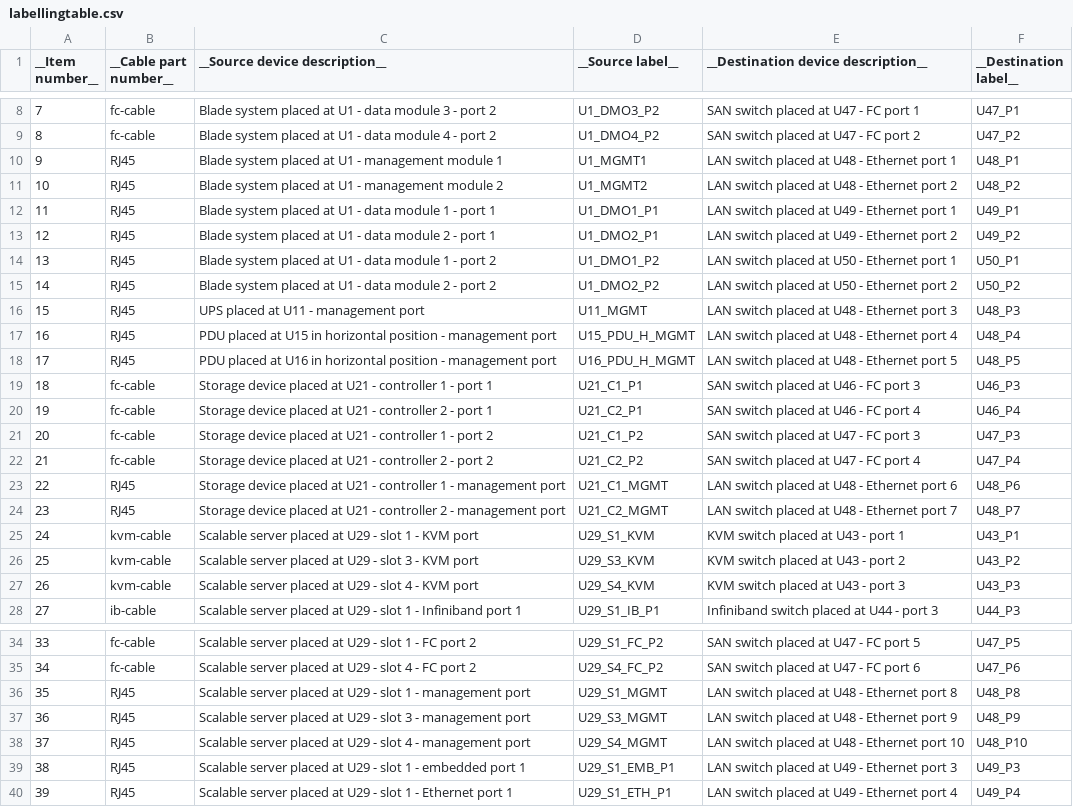
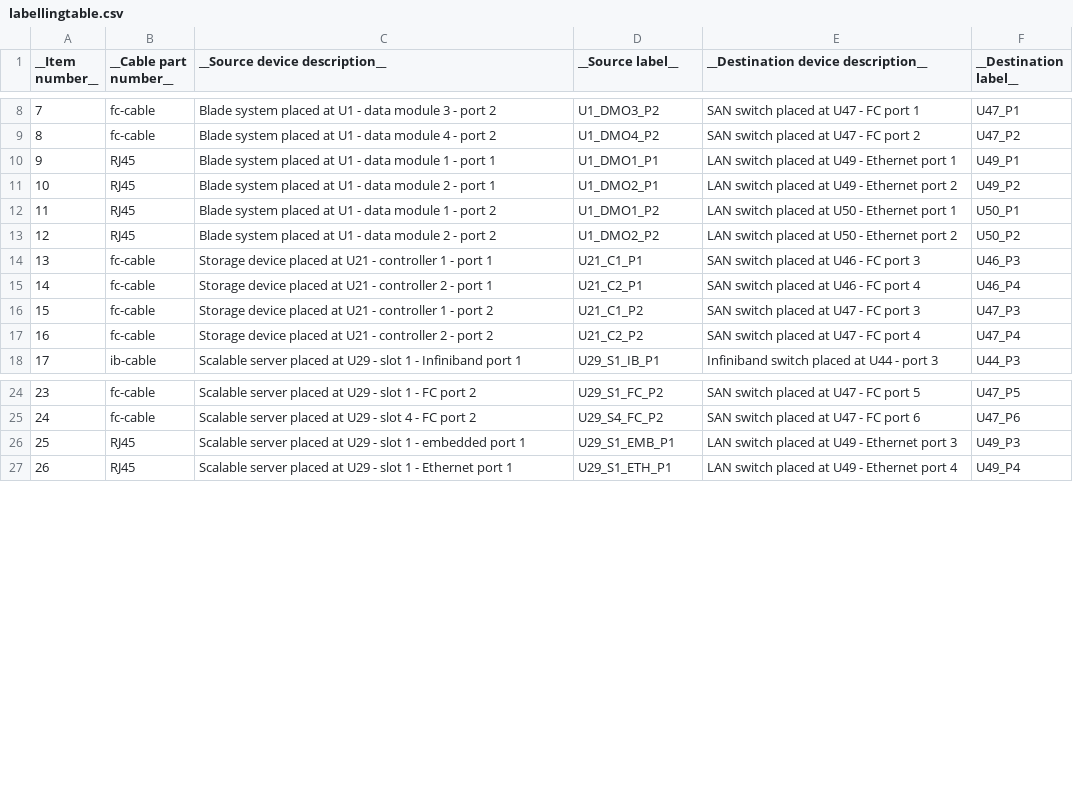
Before and after one commit to LiviuCP/LabelCalculator, a CSV file: Documentation/Examples/DataConnections/labellingtable.csv, drawn as a sheet; only a part is shown, gaps mark what is left out; removed rows and columns are numbered as before the commit, all else as after; the diff covers the shown part only; the diff names each change by its address in the sheet, - before the commit and + after, or states it on an @@ line.

Commit message:
Split the data connections example into two parts
It was required to put management connections in separate files for a better visibility

```diff
--- a/Documentation/Examples/DataConnections/labellingtable.csv
+++ b/Documentation/Examples/DataConnections/labellingtable.csv
-row 10: 9 | RJ45 | Blade system placed at U1 - management module 1 | U1_MGMT1 | LAN switch placed at U48 - Ethernet port 1 | U48_P1
-row 11: 10 | RJ45 | Blade system placed at U1 - management module 2 | U1_MGMT2 | LAN switch placed at U48 - Ethernet port 2 | U48_P2
@@ column A (__Item number__) renumbered between rows 10 and 57 @@
-row 16: 15 | RJ45 | UPS placed at U11 - management port | U11_MGMT | LAN switch placed at U48 - Ethernet port 3 | U48_P3
-row 17: 16 | RJ45 | PDU placed at U15 in horizontal position - management port | U15_PDU_H_MGMT | LAN switch placed at U48 - Ethernet port 4 | U48_P4
-row 18: 17 | RJ45 | PDU placed at U16 in horizontal position - management port | U16_PDU_H_MGMT | LAN switch placed at U48 - Ethernet port 5 | U48_P5
-row 23: 22 | RJ45 | Storage device placed at U21 - controller 1 - management port | U21_C1_MGMT | LAN switch placed at U48 - Ethernet port 6 | U48_P6
-row 24: 23 | RJ45 | Storage device placed at U21 - controller 2 - management port | U21_C2_MGMT | LAN switch placed at U48 - Ethernet port 7 | U48_P7
-row 25: 24 | kvm-cable | Scalable server placed at U29 - slot 1 - KVM port | U29_S1_KVM | KVM switch placed at U43 - port 1 | U43_P1
-row 26: 25 | kvm-cable | Scalable server placed at U29 - slot 3 - KVM port | U29_S3_KVM | KVM switch placed at U43 - port 2 | U43_P2
-row 27: 26 | kvm-cable | Scalable server placed at U29 - slot 4 - KVM port | U29_S4_KVM | KVM switch placed at U43 - port 3 | U43_P3
-row 36: 35 | RJ45 | Scalable server placed at U29 - slot 1 - management port | U29_S1_MGMT | LAN switch placed at U48 - Ethernet port 8 | U48_P8
-row 37: 36 | RJ45 | Scalable server placed at U29 - slot 3 - management port | U29_S3_MGMT | LAN switch placed at U48 - Ethernet port 9 | U48_P9
-row 38: 37 | RJ45 | Scalable server placed at U29 - slot 4 - management port | U29_S4_MGMT | LAN switch placed at U48 - Ethernet port 10 | U48_P10
```
Also changed, not shown: 8 removed rows elsewhere in this file, Documentation/Examples/DataConnections/connectioninput.csv, Documentation/Examples/DataConnections/connectioninput_template.csv, 4 other files.
